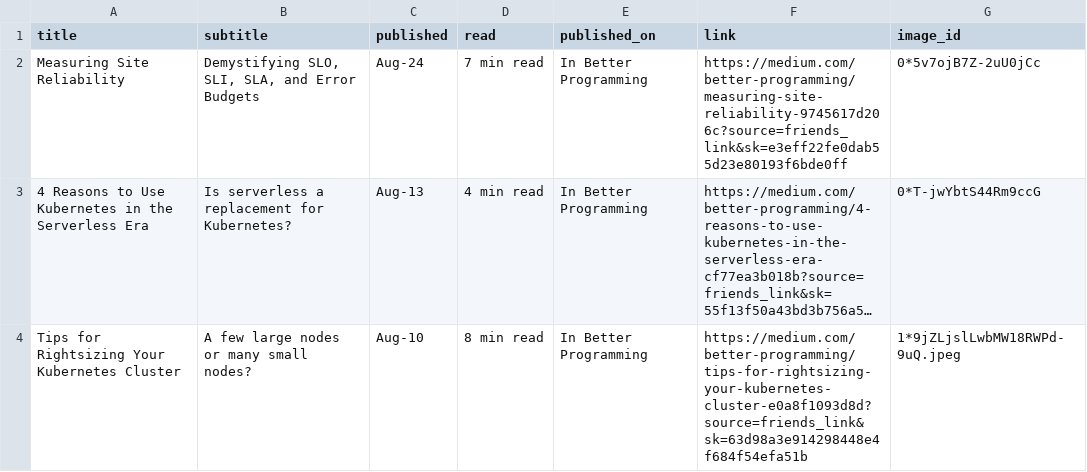
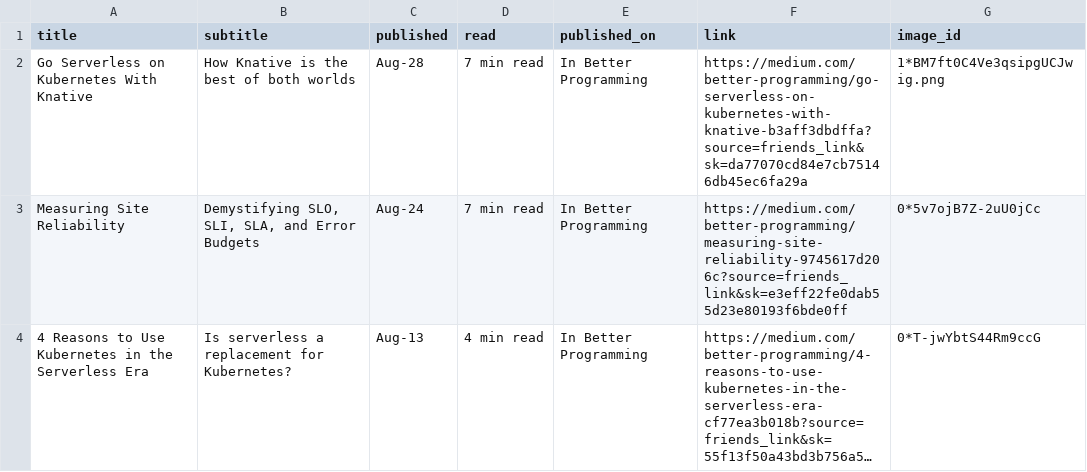
Before and after one commit to bharatmicrosystems/gauravdevops.com, a CSV file: assets/js/medium.csv, drawn as a sheet; only a part is shown; the shorter side is filled out with more unchanged rows; long unchanged cells end in …; the diff names each change by its address in the sheet, - before the commit and + after, or states it on an @@ line.

Commit message:
Added Knative article

```diff
--- a/assets/js/medium.csv
+++ b/assets/js/medium.csv
+row 2: Go Serverless on Kubernetes With Knative | How Knative is the best of both worlds | Aug-28 | 7 min read | In Better Programming | https://medium.com/better-programming/go-serverless-on-kubernetes-with-knative-b3aff3dbdffa?source=friends_link&sk=da77070cd84e7cb75146db45ec6fa29a | 1*BM7ft0C4Ve3qsipgUCJwig.png
```
